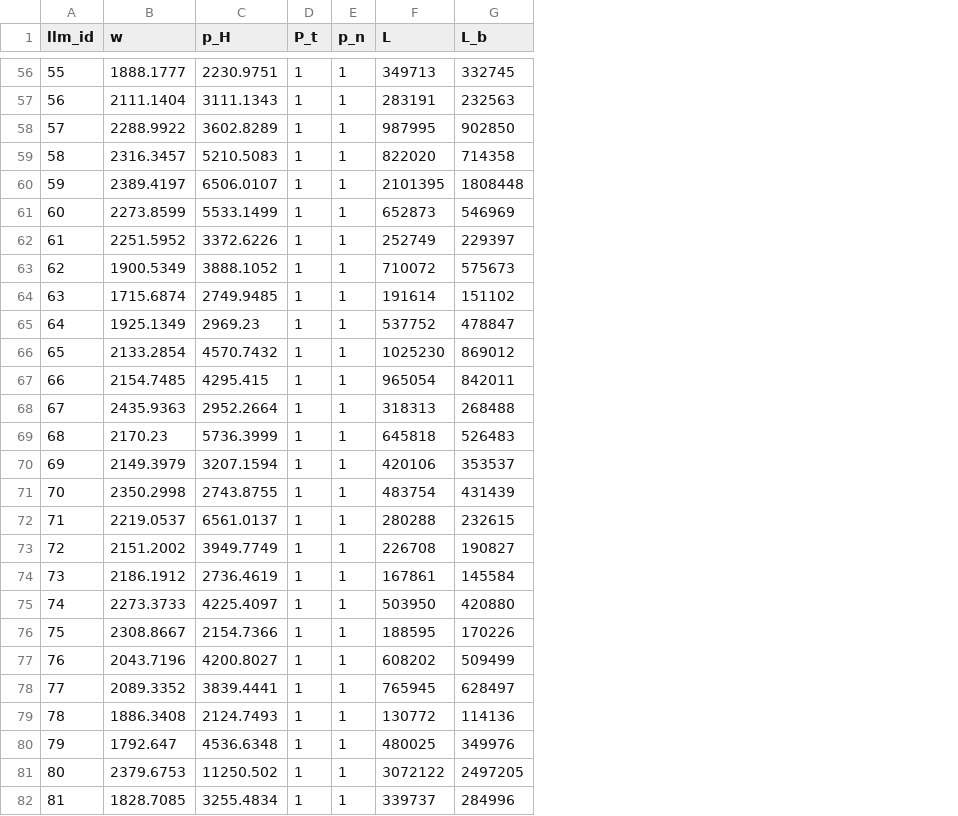
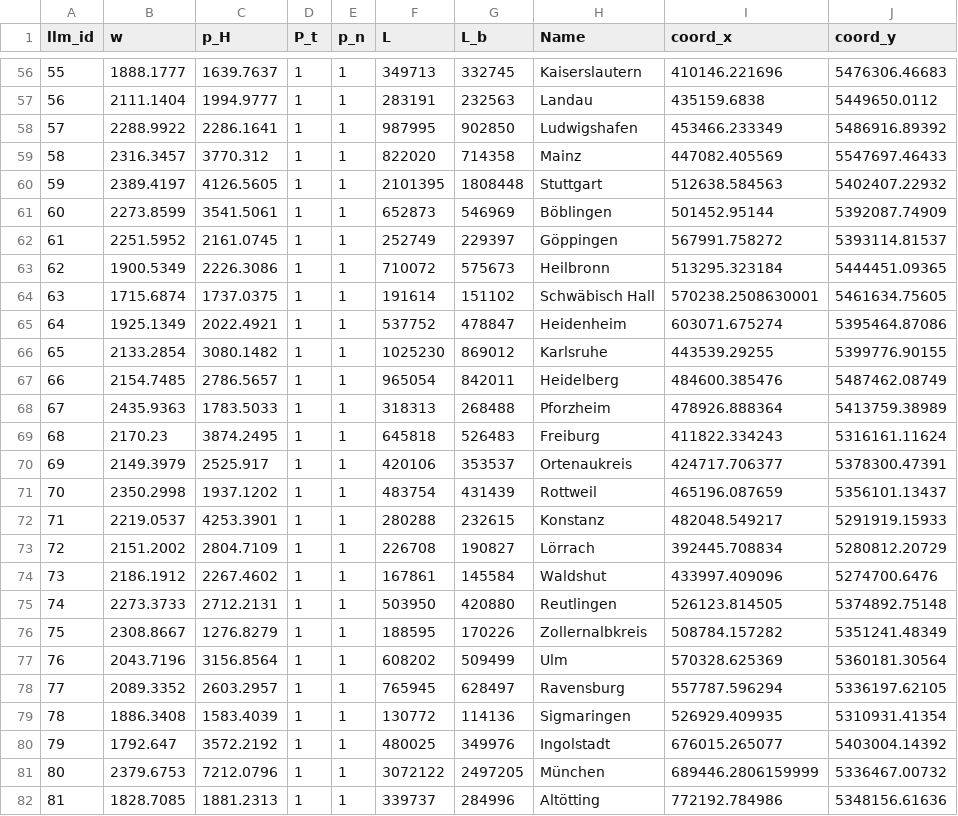
Before and after one commit to Ahlfeldt/ABRSQOL-toolkit, a CSV file: DATA/ABRSQOL-testdata.csv, drawn as a sheet; only a part is shown, gaps mark what is left out; the diff covers the shown part only; the diff names each change by its address in the sheet, - before the commit and + after, or states it on an @@ line.

```diff
--- a/DATA/ABRSQOL-testdata.csv
+++ b/DATA/ABRSQOL-testdata.csv
+column H (Name), rows 56-82: Kaiserslautern | Landau | Ludwigshafen | Mainz | Stuttgart | Böblingen | Göppingen | Heilbronn | Schwäbisch Hall | Heidenheim | Karlsruhe | Heidelberg | Pforzheim | Freiburg | Ortenaukreis | Rottweil | Konstanz | Lörrach | Waldshut | Reutlingen | Zollernalbkreis | Ulm | Ravensburg | Sigmaringen | Ingolstadt | München | Altötting
+column I (coord_x), rows 56-82: 410146.221696 | 435159.6838 | 453466.233349 | 447082.405569 | 512638.584563 | 501452.95144 | 567991.758272 | 513295.323184 | 570238.2508630001 | 603071.675274 | 443539.29255 | 484600.385476 | 478926.888364 | 411822.334243 | 424717.706377 | 465196.087659 | 482048.549217 | 392445.708834 | 433997.409096 | 526123.814505 | 508784.157282 | 570328.625369 | 557787.596294 | 526929.409935 | 676015.265077 | 689446.2806159999 | 772192.784986
+column J (coord_y), rows 56-82: 5476306.46683 | 5449650.0112 | 5486916.89392 | 5547697.46433 | 5402407.22932 | 5392087.74909 | 5393114.81537 | 5444451.09365 | 5461634.75605 | 5395464.87086 | 5399776.90155 | 5487462.08749 | 5413759.38989 | 5316161.11624 | 5378300.47391 | 5356101.13437 | 5291919.15933 | 5280812.20729 | 5274700.6476 | 5374892.75148 | 5351241.48349 | 5360181.30564 | 5336197.62105 | 5310931.41354 | 5403004.14392 | 5336467.00732 | 5348156.61636
-C56 (p_H): 2230.9751
+C56 (p_H): 1639.7637
-C57 (p_H): 3111.1343
+C57 (p_H): 1994.9777
-C58 (p_H): 3602.8289
+C58 (p_H): 2286.1641
-C59 (p_H): 5210.5083
+C59 (p_H): 3770.312
-C60 (p_H): 6506.0107
+C60 (p_H): 4126.5605
-C61 (p_H): 5533.1499
+C61 (p_H): 3541.5061
-C62 (p_H): 3372.6226
+C62 (p_H): 2161.0745
-C63 (p_H): 3888.1052
+C63 (p_H): 2226.3086
-C64 (p_H): 2749.9485
+C64 (p_H): 1737.0375
-C65 (p_H): 2969.23
+C65 (p_H): 2022.4921
-C66 (p_H): 4570.7432
+C66 (p_H): 3080.1482
-C67 (p_H): 4295.415
+C67 (p_H): 2786.5657
-C68 (p_H): 2952.2664
+C68 (p_H): 1783.5033
-C69 (p_H): 5736.3999
+C69 (p_H): 3874.2495
-C70 (p_H): 3207.1594
+C70 (p_H): 2525.917
-C71 (p_H): 2743.8755
+C71 (p_H): 1937.1202
-C72 (p_H): 6561.0137
+C72 (p_H): 4253.3901
-C73 (p_H): 3949.7749
+C73 (p_H): 2804.7109
-C74 (p_H): 2736.4619
+C74 (p_H): 2267.4602
-C75 (p_H): 4225.4097
+C75 (p_H): 2712.2131
-C76 (p_H): 2154.7366
+C76 (p_H): 1276.8279
-C77 (p_H): 4200.8027
+C77 (p_H): 3156.8564
-C78 (p_H): 3839.4441
+C78 (p_H): 2603.2957
-C79 (p_H): 2124.7493
+C79 (p_H): 1583.4039
-C80 (p_H): 4536.6348
+C80 (p_H): 3572.2192
-C81 (p_H): 11250.502
+C81 (p_H): 7212.0796
-C82 (p_H): 3255.4834
+C82 (p_H): 1881.2313
```
Also changed, not shown: 114 edited cells elsewhere in this file.
